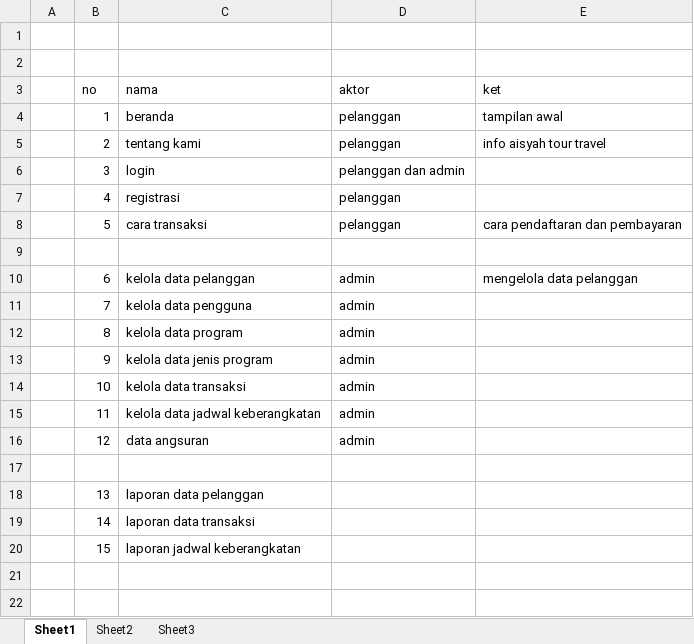
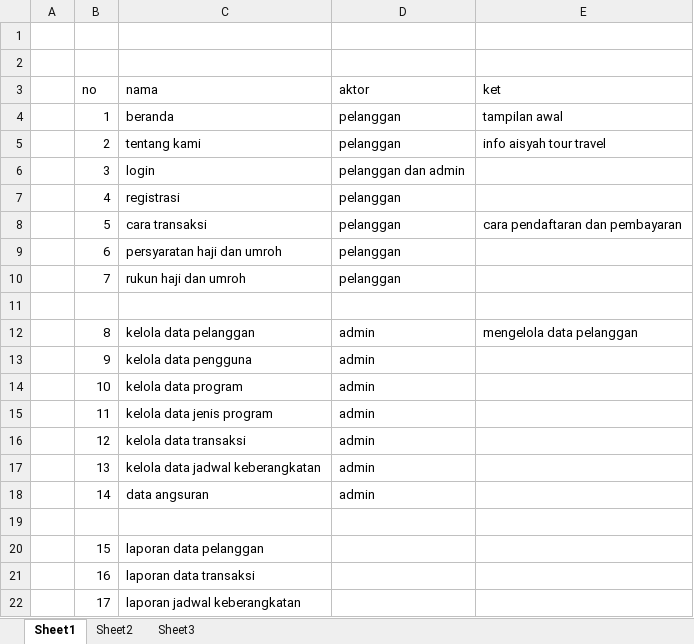
Before and after one commit to egodasa/aplikasi-tour-travel-ci, an Excel workbook: data.xlsx, sheet Sheet1, drawn as a sheet; values as stored, in another font and other column widths than the file's, no borders; removed rows and columns are numbered as before the commit, all else as after; the diff names each change by its address in the sheet, - before the commit and + after, or states it on an @@ line.

```diff
--- a/data.xlsx (sheet Sheet1)
+++ b/data.xlsx (sheet Sheet1)
+row 9:  | 6 | persyaratan haji dan umroh | pelanggan
+row 10:  | 7 | rukun haji dan umroh | pelanggan
-row 10:  | 6 | kelola data pelanggan | admin | mengelola data pelanggan
-row 11:  | 7 | kelola data pengguna | admin
-C12 (nama): kelola data program
+C12 (nama): kelola data pelanggan
-E12 (ket): (empty)
+E12 (ket): mengelola data pelanggan
-C13 (nama): kelola data jenis program
+C13 (nama): kelola data pengguna
-C14 (nama): kelola data transaksi
+C14 (nama): kelola data program
-C15 (nama): kelola data jadwal keberangkatan
+C15 (nama): kelola data jenis program
-C16 (nama): data angsuran
+C16 (nama): kelola data transaksi
+row 17:  | 13 | kelola data jadwal keberangkatan | admin
+row 18:  | 14 | data angsuran | admin
-row 18:  | 13 | laporan data pelanggan
-row 19:  | 14 | laporan data transaksi
-C20 (nama): laporan jadwal keberangkatan
+C20 (nama): laporan data pelanggan
+row 21:  | 16 | laporan data transaksi
+row 22:  | 17 | laporan jadwal keberangkatan
```
Also changed, not shown: 34 other files.
